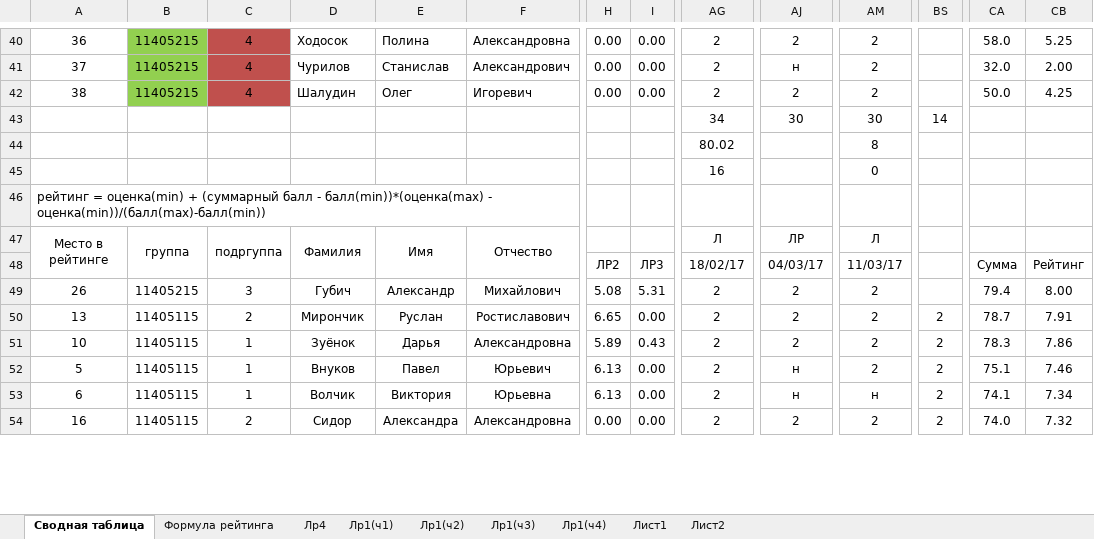
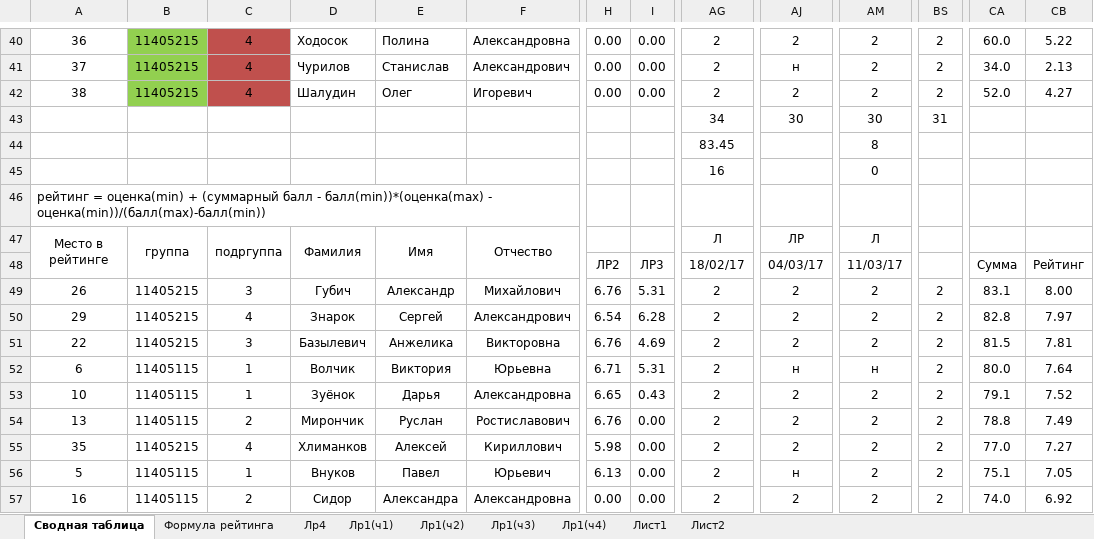
Before and after one commit to b490/rating, an Excel workbook: весна/ТМОГИ.2017.весна.xlsx, sheet Сводная таблица, drawn as a sheet; only a part is shown, gaps mark what is left out; values as stored, in another font and other column widths than the file's, no borders; conditional formats not drawn; removed rows and columns are numbered as before the commit, all else as after; rows hold the shown columns only; the diff covers the shown part only; the diff names each change by its address in the sheet, - before the commit and + after, or states it on an @@ line.

```diff
--- a/весна/ТМОГИ.2017.весна.xlsx (sheet Сводная таблица)
+++ b/весна/ТМОГИ.2017.весна.xlsx (sheet Сводная таблица)
-BS40:BS42: (empty)
+BS40:BS42: 2
-CA40: 58.0
+CA40: 60.0
-CB40: 5.25
+CB40: 5.22
-CA41: 32.0
+CA41: 34.0
-CB41: 2.00
+CB41: 2.13
-CA42: 50.0
+CA42: 52.0
-CB42: 4.25
+CB42: 4.27
-BS43: 14
+BS43: 31
-AG44: 80.02
+AG44: 83.45
-H49: 5.08
+H49: 6.76
-BS49: (empty)
+BS49: 2
-CA49: 79.4
+CA49: 83.1
+row 50: 29 | 11405215 | 4 | Знарок | Сергей | Александрович | 6.54 | 6.28 | 2 | 2 | 2 | 2 | 82.8 | 7.97
+row 51: 22 | 11405215 | 3 | Базылевич | Анжелика | Викторовна | 6.76 | 4.69 | 2 | 2 | 2 | 2 | 81.5 | 7.81
-A52: 13
+A52: 6
-C52: 2
+C52: 1
-D52: Мирончик
+D52: Волчик
-E52: Руслан
+E52: Виктория
-F52: Ростиславович
+F52: Юрьевна
-H52: 6.65
+H52: 6.71
-I52: 0.00
+I52: 5.31
-AJ52: 2
+AJ52: н
-AM52: 2
+AM52: н
-CA52: 78.7
+CA52: 80.0
-CB52: 7.91
+CB52: 7.64
-H53: 5.89
+H53: 6.65
-CA53: 78.3
+CA53: 79.1
-CB53: 7.86
+CB53: 7.52
+row 54: 13 | 11405115 | 2 | Мирончик | Руслан | Ростиславович | 6.76 | 0.00 | 2 | 2 | 2 | 2 | 78.8 | 7.49
+row 55: 35 | 11405215 | 4 | Хлиманков | Алексей | Кириллович | 5.98 | 0.00 | 2 | 2 | 2 | 2 | 77.0 | 7.27
-CB56: 7.46
+CB56: 7.05
-row 53: 6 | 11405115 | 1 | Волчик | Виктория | Юрьевна | 6.13 | 0.00 | 2 | н | н | 2 | 74.1 | 7.34
-CB57: 7.32
+CB57: 6.92
```
Also changed, not shown: 5 added rows, 8 removed rows and 177 edited cells elsewhere in this sheet, sheet Лр1(ч1), sheet Лист2, sheet Лр1(ч2).
